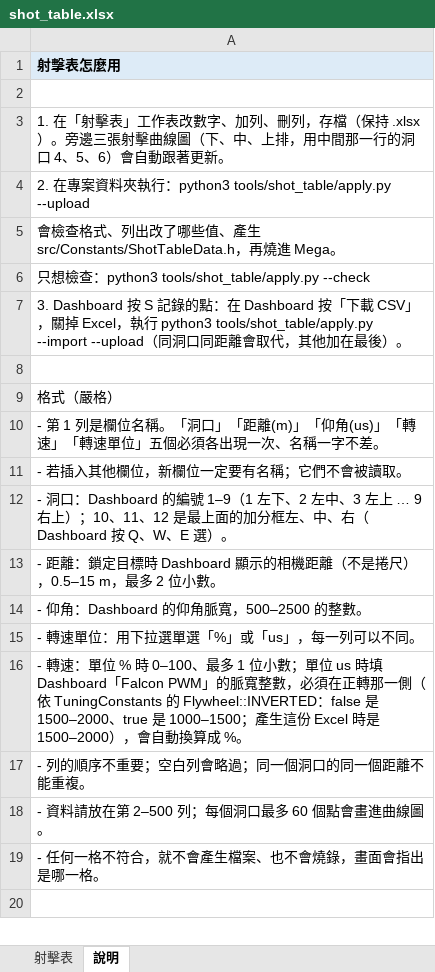
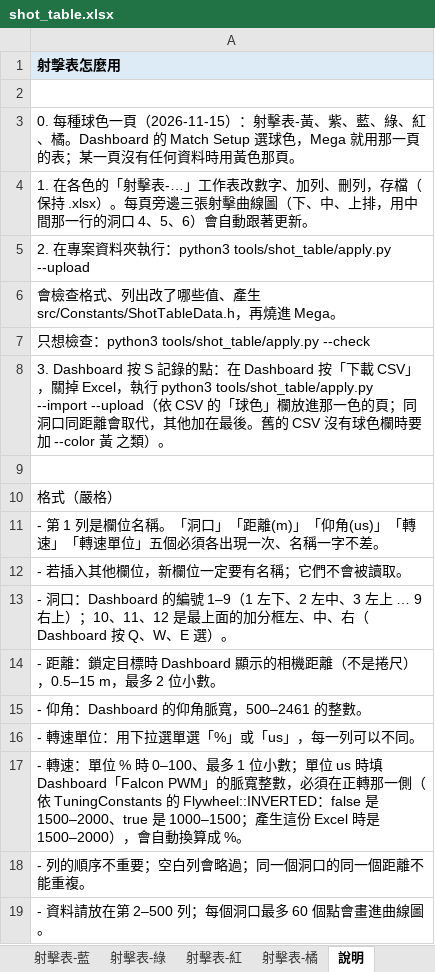
Before and after one commit to YXYang960102/TEL-Robot-2026, an Excel workbook: tools/shot_table/shot_table.xlsx, sheet 說明, drawn as a sheet; only a part is shown; the shorter side is filled out with more unchanged rows; values as stored, in another font and other column widths than the file's, no borders; addresses are those after the commit; the diff names each change by its address in the sheet, - before the commit and + after, or states it on an @@ line.

```diff
--- a/tools/shot_table/shot_table.xlsx (sheet 說明)
+++ b/tools/shot_table/shot_table.xlsx (sheet 說明)
+sheet tab: 射擊表-藍
+sheet tab: 射擊表-綠
+sheet tab: 射擊表-紅
+sheet tab: 射擊表-橘
-A3: 1. 在「射擊表」工作表改數字、加列、刪列，存檔（保持 .xlsx）。旁邊三張射擊曲線圖（下、中、上排，用中間那一行的洞口 4、5、6）會自動跟著更新。
+A3: 0. 每種球色一頁（2026-11-15）：射擊表-黃、紫、藍、綠、紅、橘。Dashboard 的 Match Setup 選球色，Mega 就用那一頁的表；某一頁沒有任何資料時用黃色那頁。
+row 4: 1. 在各色的「射擊表-…」工作表改數字、加列、刪列，存檔（保持 .xlsx）。每頁旁邊三張射擊曲線圖（下、中、上排，用中間那一行的洞口 4、5、6）會自動跟著更新。
-A8: …tools/shot_table/apply.py --import --upload（同洞口同距離會取代，其他加在最後）。
+A8: …tools/shot_table/apply.py --import --upload（依 CSV 的「球色」欄放進那一色的頁；同洞口同距離會取代，其他加在最後。舊的 CSV 沒有球色欄時要加 --color 黃 之類）。
-A15: - 仰角：Dashboard 的仰角脈寬，500–2500 的整數。
+A15: - 仰角：Dashboard 的仰角脈寬，500–2461 的整數。
```
Also changed, not shown: sheet 射擊表-黃, other sheet tabs, charts or pictures, 23 other files.
